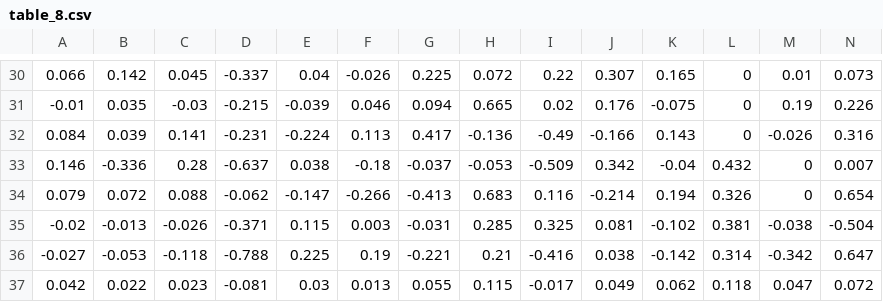
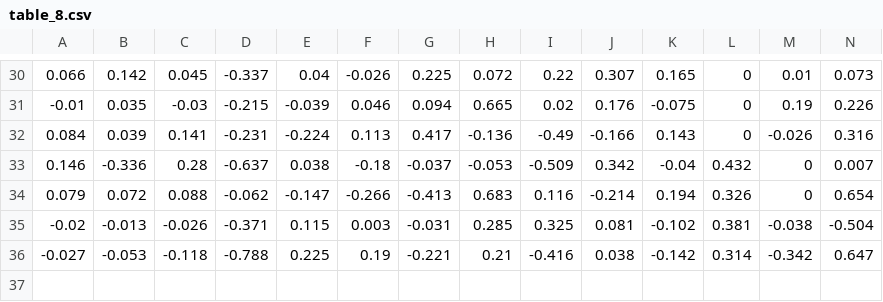
Before and after one commit to Sielinski/vacuum, a CSV file: data-raw/table_8.csv (was table_8.csv), drawn as a sheet; only a part is shown, gaps mark what is left out; rows hold the shown columns only; the diff names each change by its address in the sheet, - before the commit and + after, or states it on an @@ line.

Commit message:
Added vignette and data documentation

```diff
--- a/table_8.csv
+++ b/data-raw/table_8.csv
-row 37: 0.042 | 0.022 | 0.023 | -0.081 | 0.03 | 0.013 | 0.055 | 0.115 | -0.017 | 0.049 | 0.062 | 0.118 | 0.047 | 0.072
```
Also changed, not shown: 31 other files.
